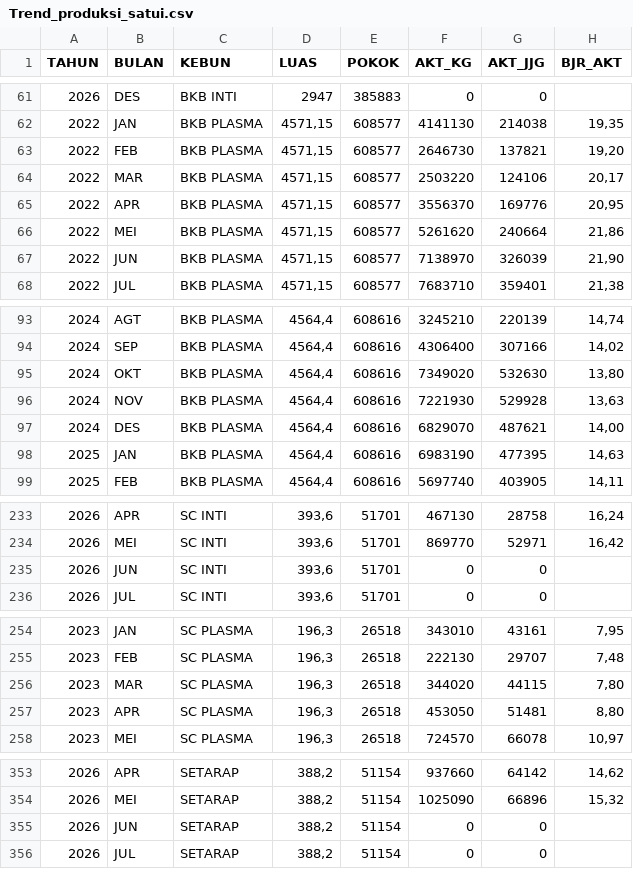
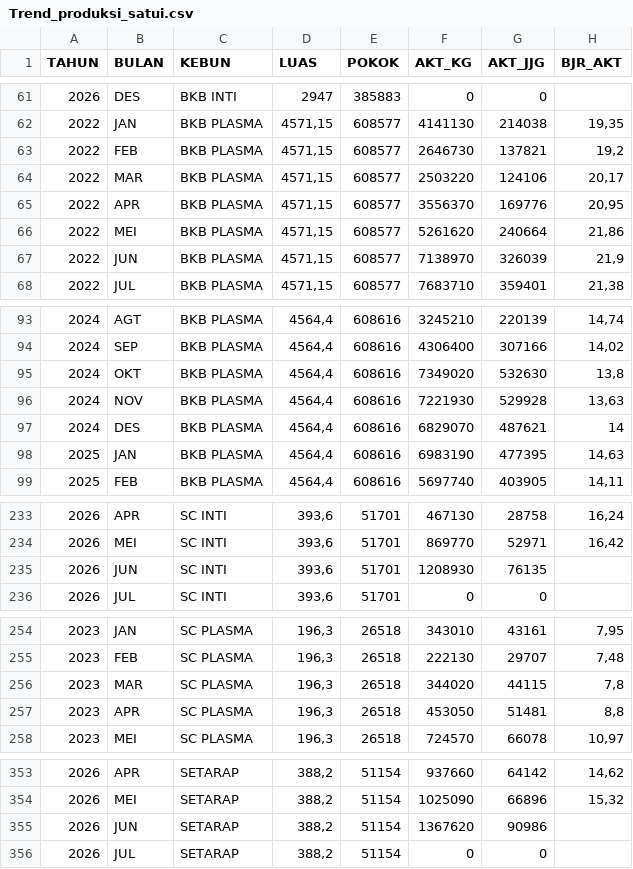
Before and after one commit to da-bkb/dashboard-produksi, a CSV file: Trend_produksi_satui.csv, drawn as a sheet; only a part is shown, gaps mark what is left out; the diff covers the shown part only.

```diff
--- a/Trend_produksi_satui.csv
+++ b/Trend_produksi_satui.csv
@@ -62,3 +62,3 @@ TAHUN;BULAN;KEBUN;LUAS;POKOK;AKT_KG;AKT_JJG;BJR_AKT
 2022;JAN;BKB PLASMA;4571,15;608577;4141130;214038;19,35
-2022;FEB;BKB PLASMA;4571,15;608577;2646730;137821;19,20
+2022;FEB;BKB PLASMA;4571,15;608577;2646730;137821;19,2
 2022;MAR;BKB PLASMA;4571,15;608577;2503220;124106;20,17
@@ -66,3 +66,3 @@ TAHUN;BULAN;KEBUN;LUAS;POKOK;AKT_KG;AKT_JJG;BJR_AKT
 2022;MEI;BKB PLASMA;4571,15;608577;5261620;240664;21,86
-2022;JUN;BKB PLASMA;4571,15;608577;7138970;326039;21,90
+2022;JUN;BKB PLASMA;4571,15;608577;7138970;326039;21,9
 2022;JUL;BKB PLASMA;4571,15;608577;7683710;359401;21,38
@@ -94,5 +94,5 @@ TAHUN;BULAN;KEBUN;LUAS;POKOK;AKT_KG;AKT_JJG;BJR_AKT
 2024;SEP;BKB PLASMA;4564,4;608616;4306400;307166;14,02
-2024;OKT;BKB PLASMA;4564,4;608616;7349020;532630;13,80
+2024;OKT;BKB PLASMA;4564,4;608616;7349020;532630;13,8
 2024;NOV;BKB PLASMA;4564,4;608616;7221930;529928;13,63
-2024;DES;BKB PLASMA;4564,4;608616;6829070;487621;14,00
+2024;DES;BKB PLASMA;4564,4;608616;6829070;487621;14
 2025;JAN;BKB PLASMA;4564,4;608616;6983190;477395;14,63
@@ -234,3 +234,3 @@ TAHUN;BULAN;KEBUN;LUAS;POKOK;AKT_KG;AKT_JJG;BJR_AKT
 2026;MEI;SC INTI;393,6;51701;869770;52971;16,42
-2026;JUN;SC INTI;393,6;51701;0;0;
+2026;JUN;SC INTI;393,6;51701;1208930;76135;
 2026;JUL;SC INTI;393,6;51701;0;0;
@@ -255,4 +255,4 @@ TAHUN;BULAN;KEBUN;LUAS;POKOK;AKT_KG;AKT_JJG;BJR_AKT
 2023;FEB;SC PLASMA;196,3;26518;222130;29707;7,48
-2023;MAR;SC PLASMA;196,3;26518;344020;44115;7,80
-2023;APR;SC PLASMA;196,3;26518;453050;51481;8,80
+2023;MAR;SC PLASMA;196,3;26518;344020;44115;7,8
+2023;APR;SC PLASMA;196,3;26518;453050;51481;8,8
 2023;MEI;SC PLASMA;196,3;26518;724570;66078;10,97
@@ -354,3 +354,3 @@ TAHUN;BULAN;KEBUN;LUAS;POKOK;AKT_KG;AKT_JJG;BJR_AKT
 2026;MEI;SETARAP;388,2;51154;1025090;66896;15,32
-2026;JUN;SETARAP;388,2;51154;0;0;
+2026;JUN;SETARAP;388,2;51154;1367620;90986;
 2026;JUL;SETARAP;388,2;51154;0;0;
```
Also changed, not shown: 45 edited cells elsewhere in this file, Rekap26.csv, Rekap26_Sns.csv, 1 other file.
